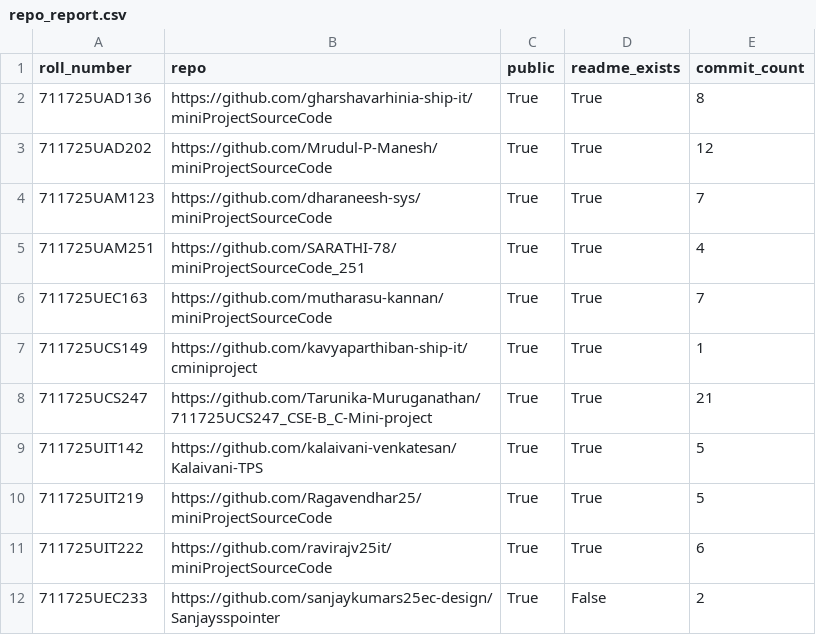
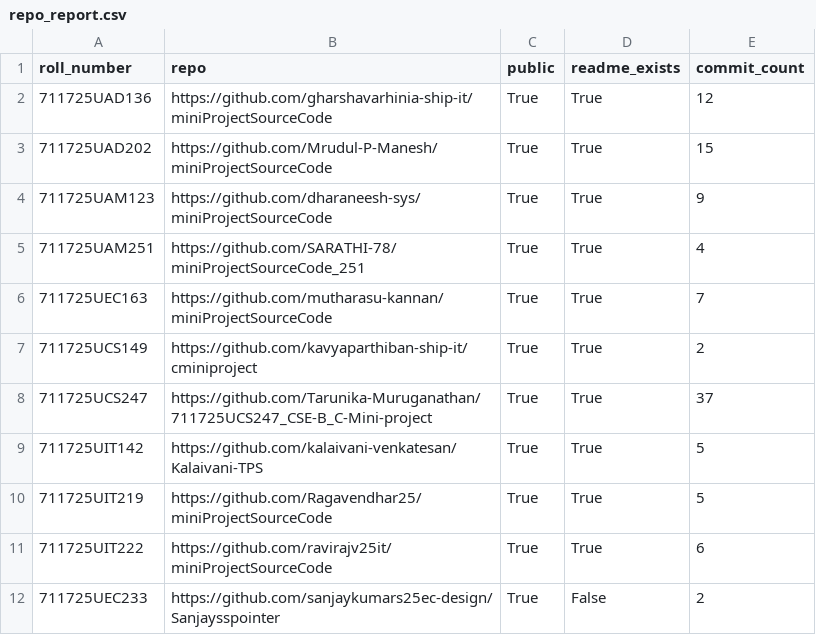
Before and after one commit to Aiswariya3a/GitHub-Repository-Evaluation, a CSV file: repo_report.csv, drawn as a sheet.

```diff
--- a/repo_report.csv
+++ b/repo_report.csv
@@ -1,9 +1,9 @@
 roll_number,repo,public,readme_exists,commit_count
-711725UAD136,https://github.com/gharshavarhinia-ship-it/miniProjectSourceCode,True,True,8
-711725UAD202,https://github.com/Mrudul-P-Manesh/miniProjectSourceCode,True,True,12
-711725UAM123,https://github.com/dharaneesh-sys/miniProjectSourceCode,True,True,7
+711725UAD136,https://github.com/gharshavarhinia-ship-it/miniProjectSourceCode,True,True,12
+711725UAD202,https://github.com/Mrudul-P-Manesh/miniProjectSourceCode,True,True,15
+711725UAM123,https://github.com/dharaneesh-sys/miniProjectSourceCode,True,True,9
 711725UAM251,https://github.com/SARATHI-78/miniProjectSourceCode_251,True,True,4
 711725UEC163,https://github.com/mutharasu-kannan/miniProjectSourceCode,True,True,7
-711725UCS149,https://github.com/kavyaparthiban-ship-it/cminiproject,True,True,1
-711725UCS247,https://github.com/Tarunika-Muruganathan/711725UCS247_CSE-B_C-Mini-project,True,True,21
+711725UCS149,https://github.com/kavyaparthiban-ship-it/cminiproject,True,True,2
+711725UCS247,https://github.com/Tarunika-Muruganathan/711725UCS247_CSE-B_C-Mini-project,True,True,37
 711725UIT142,https://github.com/kalaivani-venkatesan/Kalaivani-TPS,True,True,5
```
Also changed, not shown: 10 other files.
